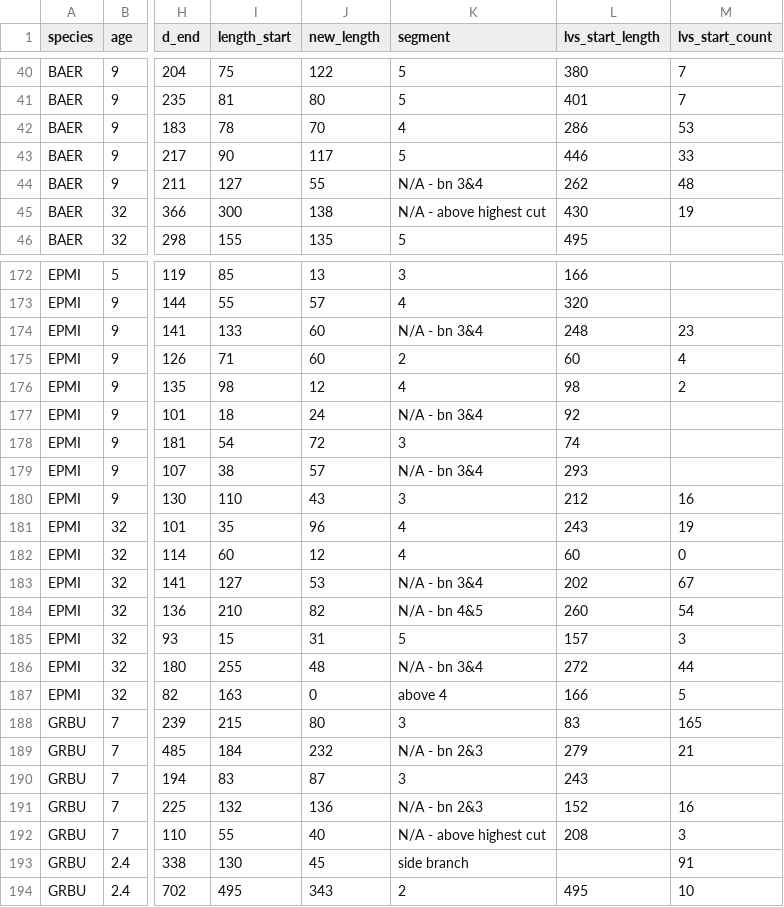
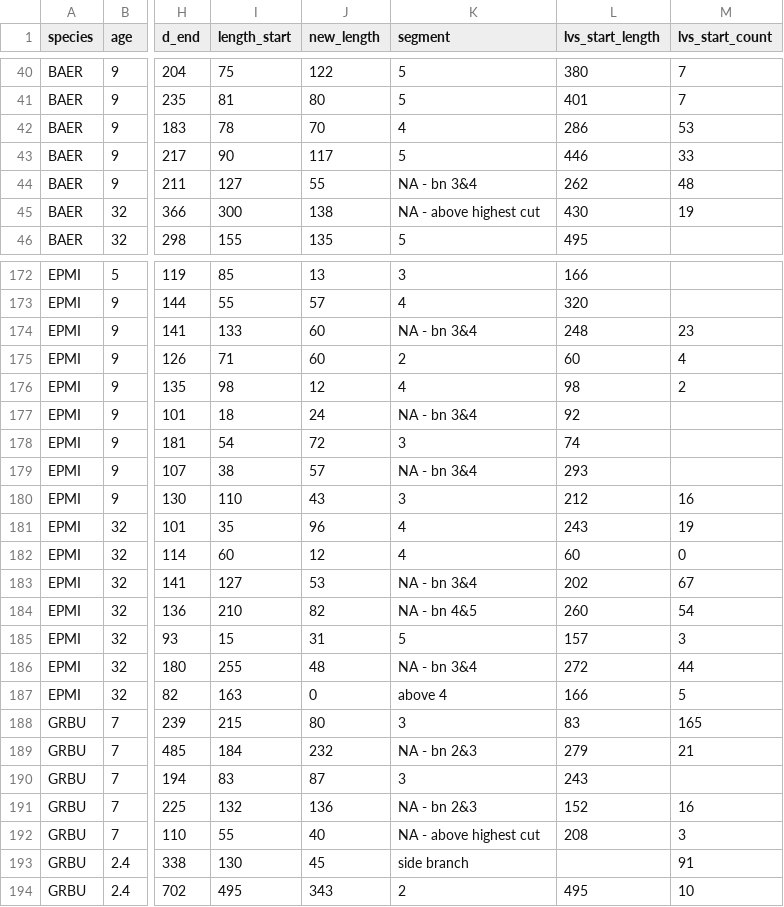
Before and after one commit to dfalster/Reproductive_Allocation_Kuringgai, a CSV file: data/leaderGrowthLL.csv, drawn as a sheet; only a part is shown, gaps mark what is left out; the diff covers the shown part only; the diff names each change by its address in the sheet, - before the commit and + after, or states it on an @@ line.

```diff
--- a/data/leaderGrowthLL.csv
+++ b/data/leaderGrowthLL.csv
-K44 (segment): N/A - bn 3&4
+K44 (segment): NA - bn 3&4
-K45 (segment): N/A - above highest cut
+K45 (segment): NA - above highest cut
-K174 (segment): N/A - bn 3&4
+K174 (segment): NA - bn 3&4
-K177 (segment): N/A - bn 3&4
+K177 (segment): NA - bn 3&4
-K179 (segment): N/A - bn 3&4
+K179 (segment): NA - bn 3&4
-K183 (segment): N/A - bn 3&4
+K183 (segment): NA - bn 3&4
-K184 (segment): N/A - bn 4&5
+K184 (segment): NA - bn 4&5
-K186 (segment): N/A - bn 3&4
+K186 (segment): NA - bn 3&4
-K189 (segment): N/A - bn 2&3
+K189 (segment): NA - bn 2&3
-K191 (segment): N/A - bn 2&3
+K191 (segment): NA - bn 2&3
-K192 (segment): N/A - above highest cut
+K192 (segment): NA - above highest cut
```
Also changed, not shown: 80 edited cells elsewhere in this file, data/individuals.csv.
